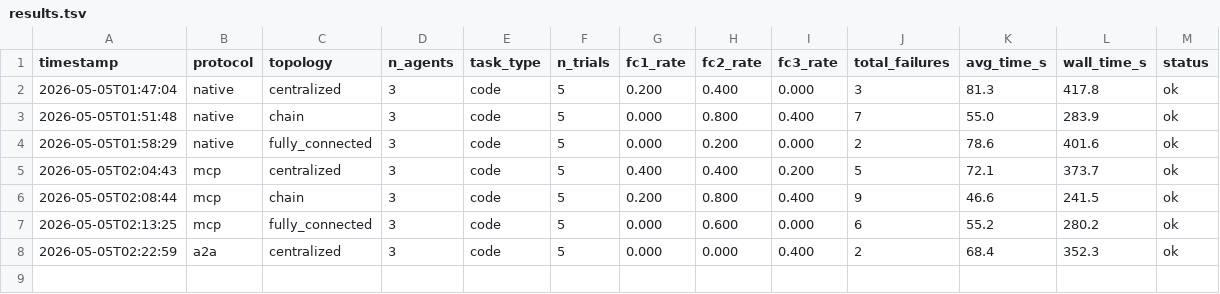
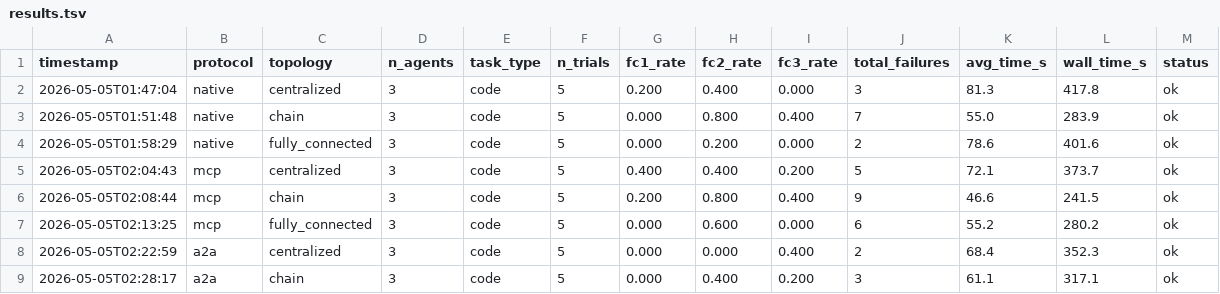
Before and after one commit to ds9-code/protocol-topology-mast, a TSV file: results.tsv, drawn as a sheet.

```diff
--- a/results.tsv
+++ b/results.tsv
@@ -8 +8,2 @@ timestamp	protocol	topology	n_agents	task_type	n_trials	fc1_rate	fc2_rate	fc3_ra
 2026-05-05T02:22:59	a2a	centralized	3	code	5	0.000	0.000	0.400	2	68.4	352.3	ok
+2026-05-05T02:28:17	a2a	chain	3	code	5	0.000	0.400	0.200	3	61.1	317.1	ok
```
Also changed, not shown: 3 other files.
